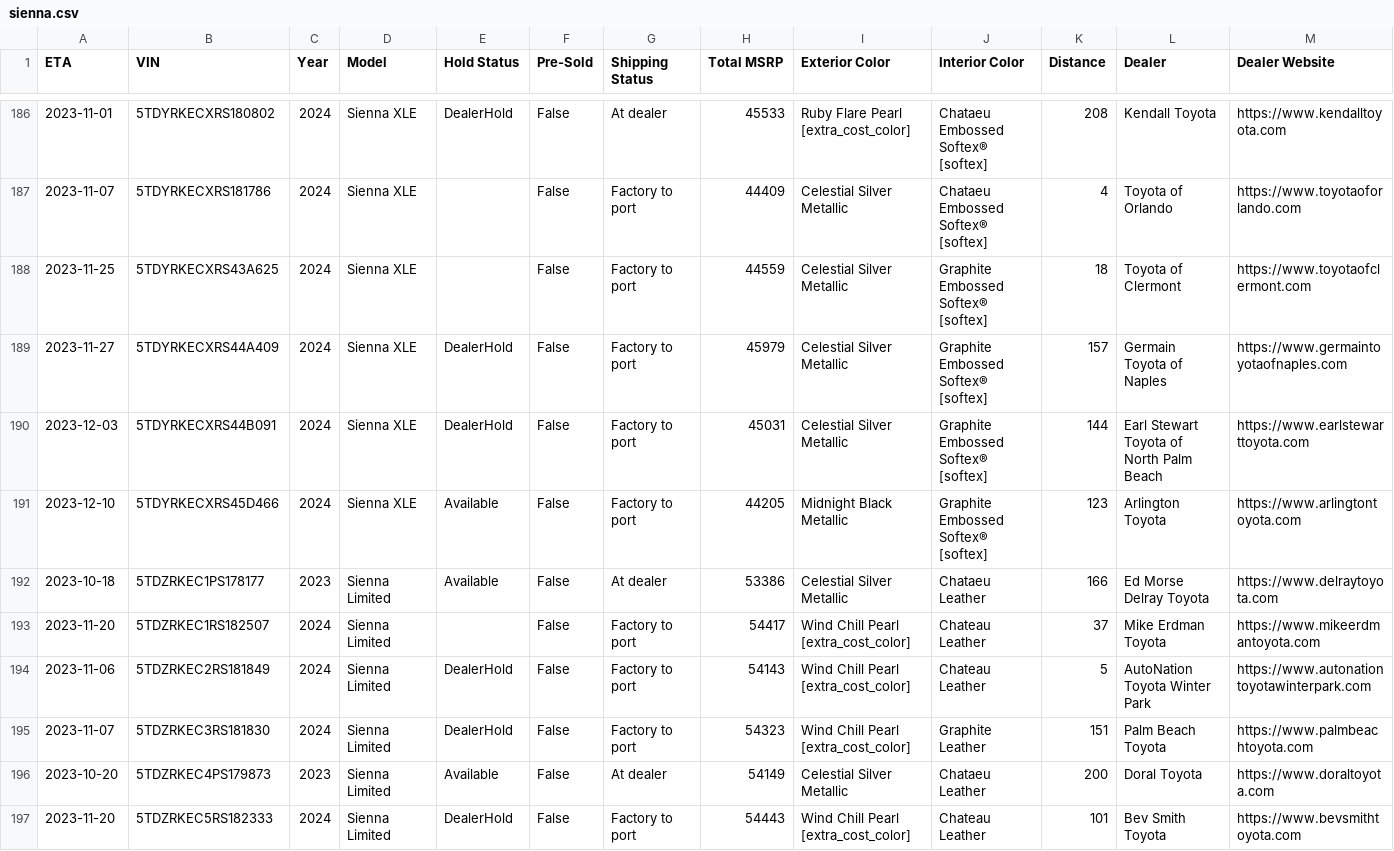
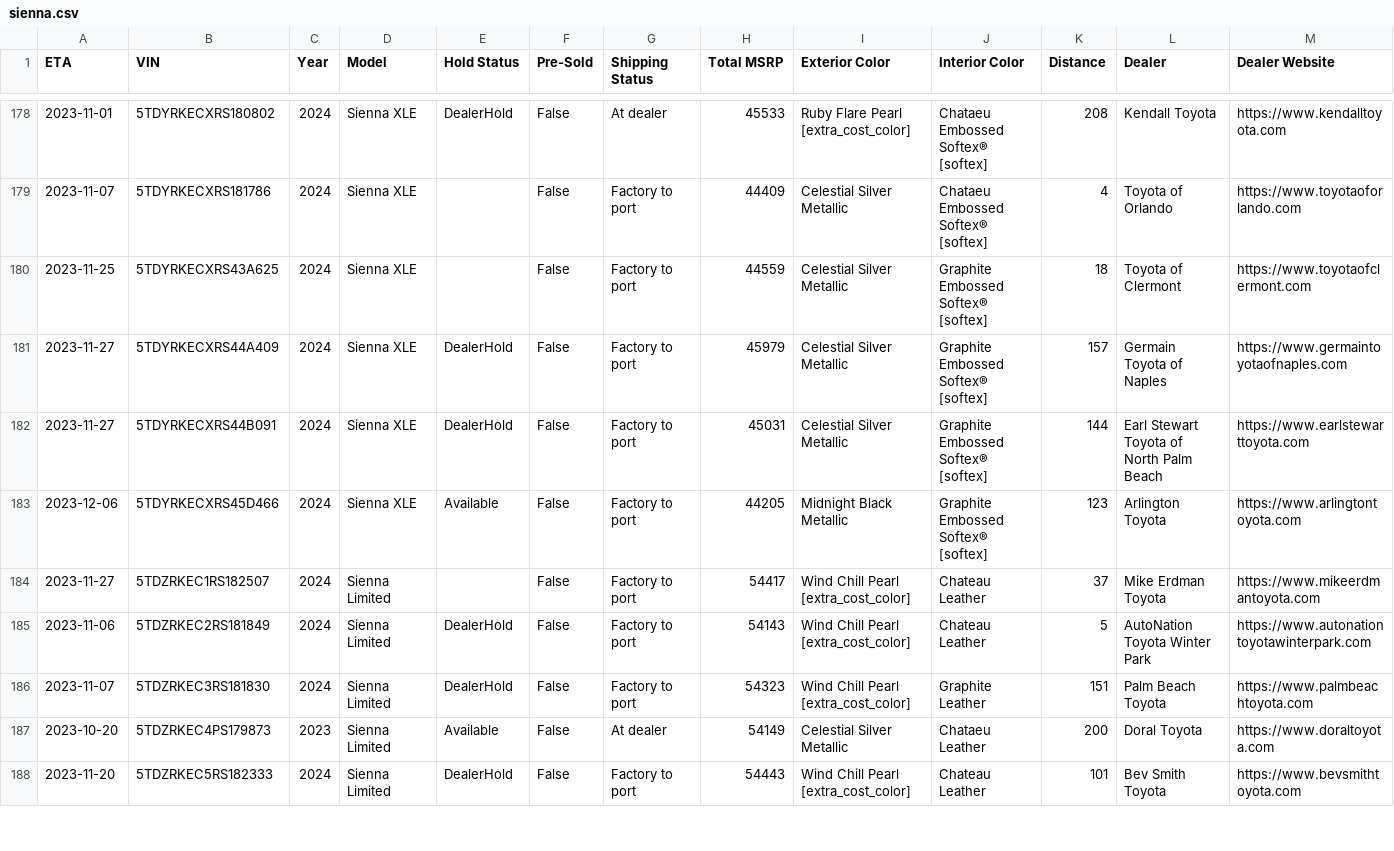
Before and after one commit to ianko/sienna_grabber, a CSV file: output/sienna.csv, drawn as a sheet; only a part is shown, gaps mark what is left out; removed rows and columns are numbered as before the commit, all else as after; rows hold the shown columns only; the diff covers the shown part only; the diff names each change by its address in the sheet, - before the commit and + after, or states it on an @@ line.

Commit message:
Updating siennas data: Mon Oct 30 13:23:34 UTC 2023

```diff
--- a/output/sienna.csv
+++ b/output/sienna.csv
-A182 (ETA): 2023-12-03
+A182 (ETA): 2023-11-27
-A183 (ETA): 2023-12-10
+A183 (ETA): 2023-12-06
-row 192: 2023-10-18 | 5TDZRKEC1PS178177 | 2023 | Sienna Limited | Available | False | At dealer | 53386 | Celestial Silver Metallic | Chataeu Leather | 166 | Ed Morse Delray Toyota | https://www.delraytoyota.com
-A184 (ETA): 2023-11-20
+A184 (ETA): 2023-11-27
```
Also changed, not shown: 8 removed rows and 27 edited cells elsewhere in this file, 1 other file.
